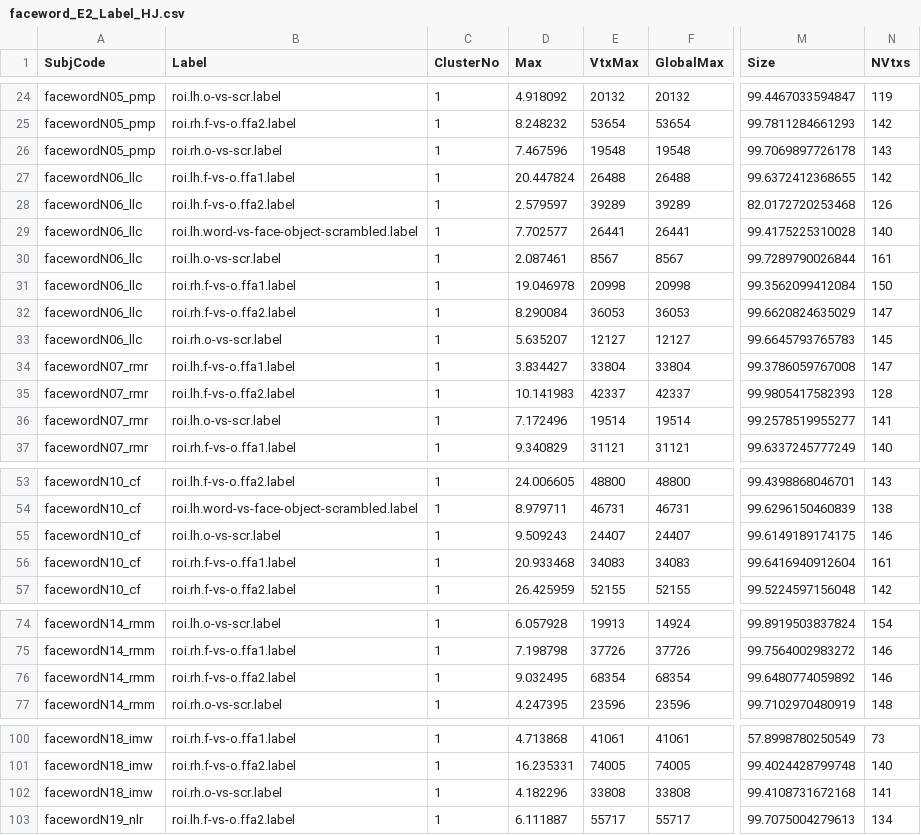
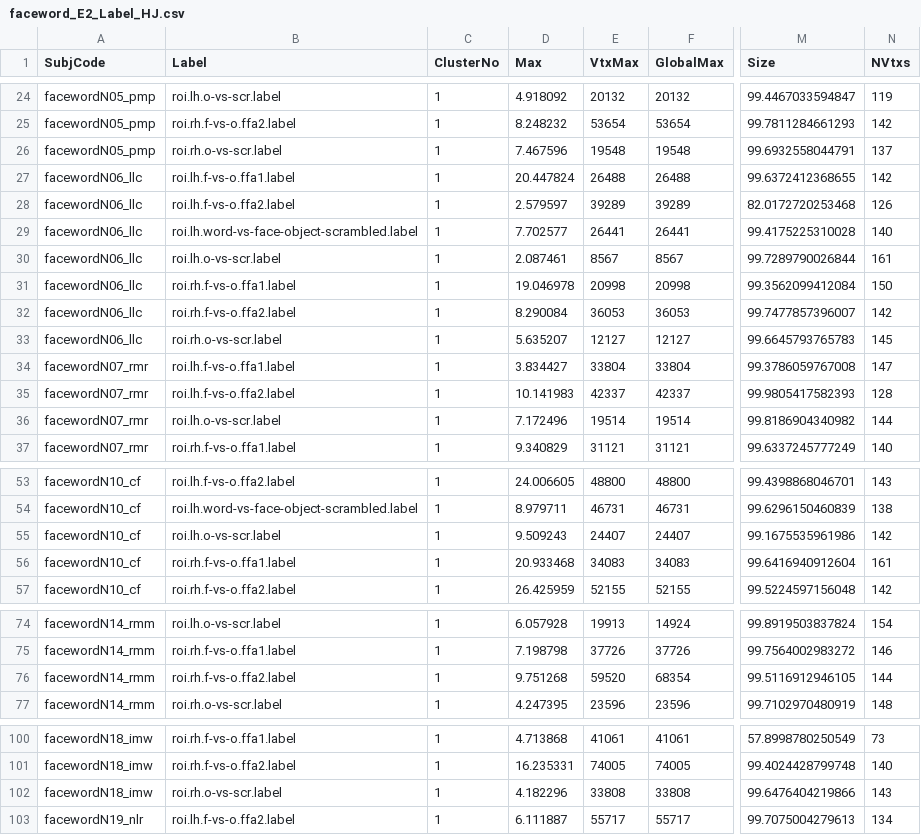
Before and after one commit to HaiyangJin/FaceWord_DataAnalyses, a CSV file: data/faceword_E2_Label_HJ.csv, drawn as a sheet; only a part is shown, gaps mark what is left out; the diff covers the shown part only; the diff names each change by its address in the sheet, - before the commit and + after, or states it on an @@ line.

```diff
--- a/data/faceword_E2_Label_HJ.csv
+++ b/data/faceword_E2_Label_HJ.csv
-M26 (Size): 99.7069897726178
+M26 (Size): 99.6932558044791
-N26 (NVtxs): 143
+N26 (NVtxs): 137
-M32 (Size): 99.6620824635029
+M32 (Size): 99.7477857396007
-N32 (NVtxs): 147
+N32 (NVtxs): 142
-M36 (Size): 99.2578519955277
+M36 (Size): 99.8186904340982
-N36 (NVtxs): 141
+N36 (NVtxs): 144
-M55 (Size): 99.6149189174175
+M55 (Size): 99.1675535961986
-N55 (NVtxs): 146
+N55 (NVtxs): 142
-D76 (Max): 9.032495
+D76 (Max): 9.751268
-E76 (VtxMax): 68354
+E76 (VtxMax): 59520
-M76 (Size): 99.6480774059892
+M76 (Size): 99.5116912946105
-N76 (NVtxs): 146
+N76 (NVtxs): 144
-M102 (Size): 99.4108731672168
+M102 (Size): 99.6476404219866
-N102 (NVtxs): 141
+N102 (NVtxs): 143
```
Also changed, not shown: 1 edited cell elsewhere in this file, data/faceword_E1_Label_HJ.csv, data/faceword_E1_Uni_HJ.csv, 11 other files.
